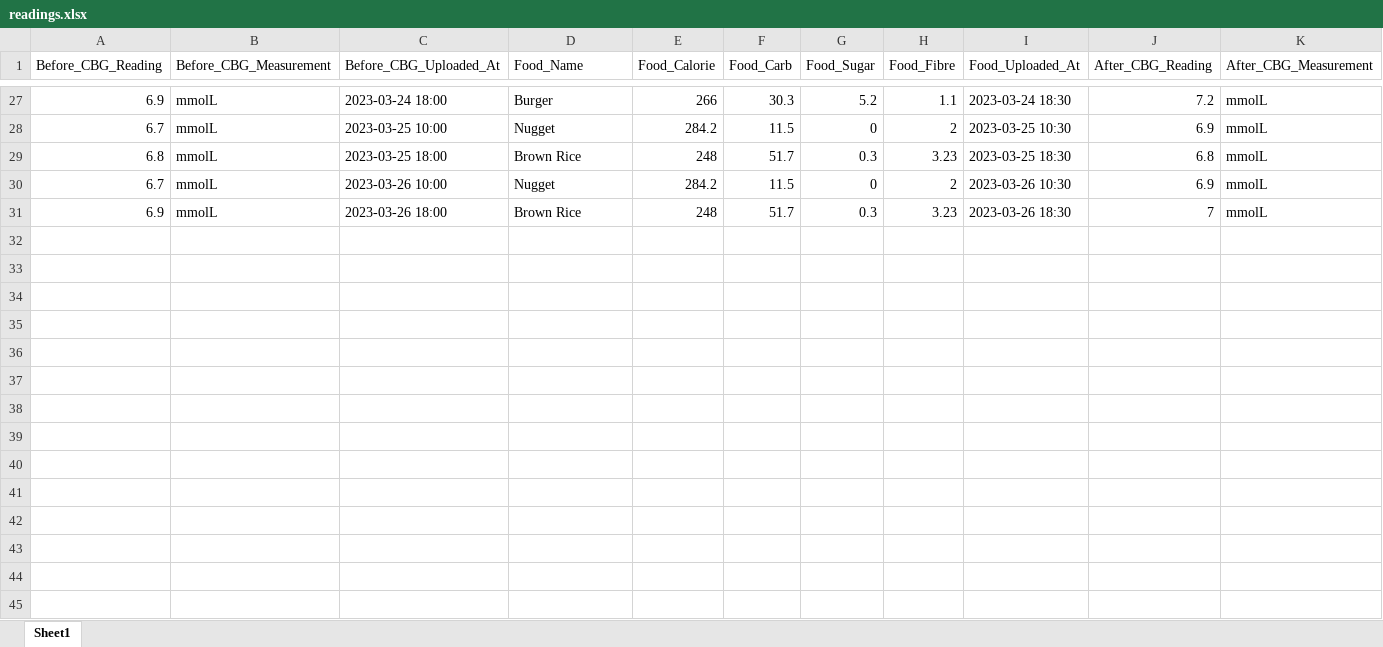
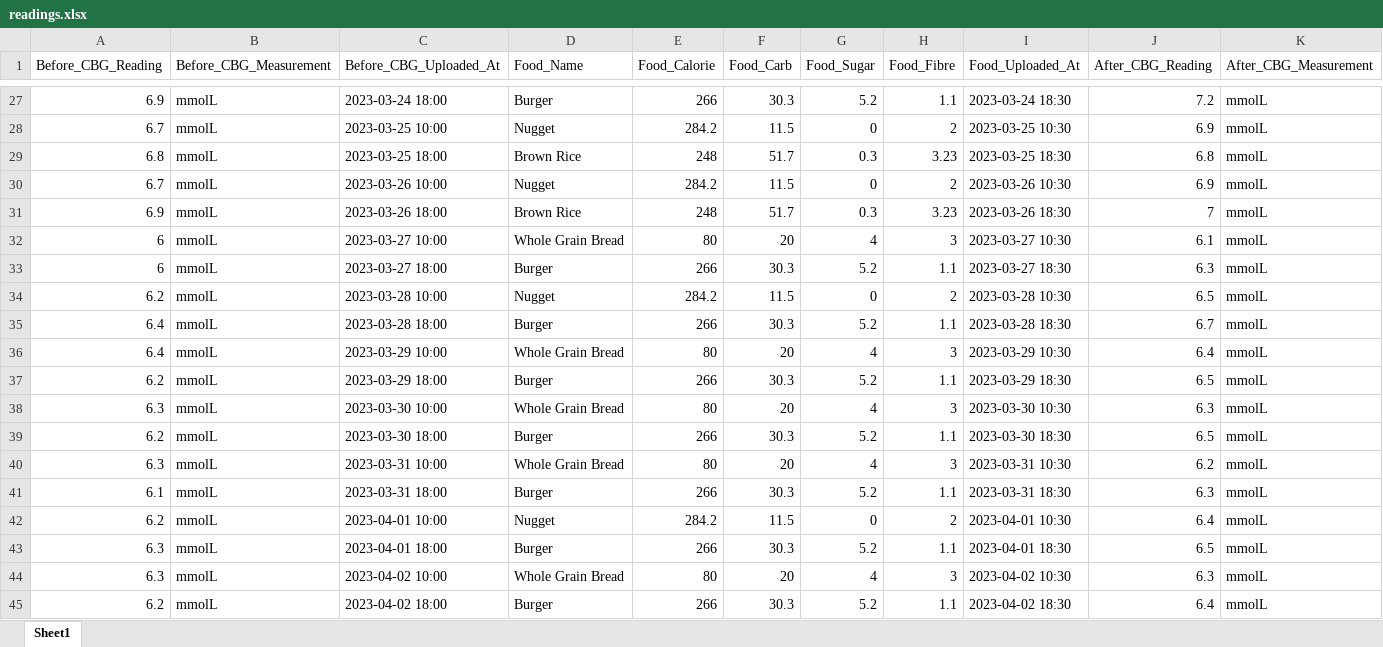
Before and after one commit to gjegoh/IOT_Project, an Excel workbook: app/DB_init/readings.xlsx, sheet Sheet1, drawn as a sheet; only a part is shown, gaps mark what is left out; values as stored, in another font and other column widths than the file's, no borders; rows hold the shown columns only; the diff names each change by its address in the sheet, - before the commit and + after, or states it on an @@ line.

Commit message:
minor updates
added threshold to line graph, added search function for logbook, updated data to include more data for testing

```diff
--- a/app/DB_init/readings.xlsx (sheet Sheet1)
+++ b/app/DB_init/readings.xlsx (sheet Sheet1)
+row 32: 6 | mmolL | 2023-03-27 10:00 | Whole Grain Bread | 80 | 20 | 4 | 3 | 2023-03-27 10:30 | 6.1 | mmolL
+row 33: 6 | mmolL | 2023-03-27 18:00 | Burger | 266 | 30.3 | 5.2 | 1.1 | 2023-03-27 18:30 | 6.3 | mmolL
+row 34: 6.2 | mmolL | 2023-03-28 10:00 | Nugget | 284.2 | 11.5 | 0 | 2 | 2023-03-28 10:30 | 6.5 | mmolL
+row 35: 6.4 | mmolL | 2023-03-28 18:00 | Burger | 266 | 30.3 | 5.2 | 1.1 | 2023-03-28 18:30 | 6.7 | mmolL
+row 36: 6.4 | mmolL | 2023-03-29 10:00 | Whole Grain Bread | 80 | 20 | 4 | 3 | 2023-03-29 10:30 | 6.4 | mmolL
+row 37: 6.2 | mmolL | 2023-03-29 18:00 | Burger | 266 | 30.3 | 5.2 | 1.1 | 2023-03-29 18:30 | 6.5 | mmolL
+row 38: 6.3 | mmolL | 2023-03-30 10:00 | Whole Grain Bread | 80 | 20 | 4 | 3 | 2023-03-30 10:30 | 6.3 | mmolL
+row 39: 6.2 | mmolL | 2023-03-30 18:00 | Burger | 266 | 30.3 | 5.2 | 1.1 | 2023-03-30 18:30 | 6.5 | mmolL
+row 40: 6.3 | mmolL | 2023-03-31 10:00 | Whole Grain Bread | 80 | 20 | 4 | 3 | 2023-03-31 10:30 | 6.2 | mmolL
+row 41: 6.1 | mmolL | 2023-03-31 18:00 | Burger | 266 | 30.3 | 5.2 | 1.1 | 2023-03-31 18:30 | 6.3 | mmolL
+row 42: 6.2 | mmolL | 2023-04-01 10:00 | Nugget | 284.2 | 11.5 | 0 | 2 | 2023-04-01 10:30 | 6.4 | mmolL
+row 43: 6.3 | mmolL | 2023-04-01 18:00 | Burger | 266 | 30.3 | 5.2 | 1.1 | 2023-04-01 18:30 | 6.5 | mmolL
+row 44: 6.3 | mmolL | 2023-04-02 10:00 | Whole Grain Bread | 80 | 20 | 4 | 3 | 2023-04-02 10:30 | 6.3 | mmolL
+row 45: 6.2 | mmolL | 2023-04-02 18:00 | Burger | 266 | 30.3 | 5.2 | 1.1 | 2023-04-02 18:30 | 6.4 | mmolL
```
Also changed, not shown: 2 other files.
